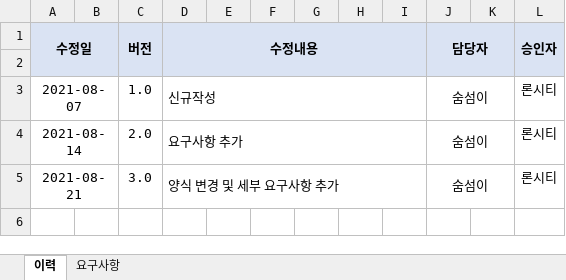
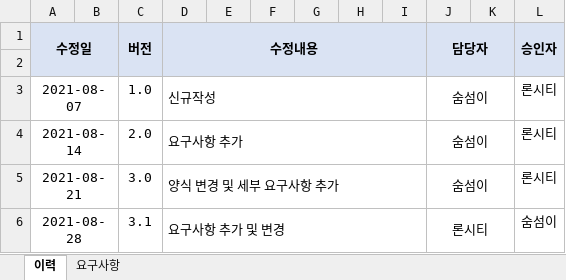
Before and after one commit to luckhunger/Practice_CGV_Copy, an Excel workbook: 요구사항정의서.xlsx, sheet 이력, drawn as a sheet; values as stored, in another font and other column widths than the file's, no borders; the diff names each change by its address in the sheet, - before the commit and + after, or states it on an @@ line.

Commit message:
요구사항 변경내역 저장

```diff
--- a/요구사항정의서.xlsx (sheet 이력)
+++ b/요구사항정의서.xlsx (sheet 이력)
+row 6: 2021-08-28 |  | 3.1 | 요구사항 추가 및 변경 |  |  |  |  |  | 론시티 |  | 숨섬이
```
Also changed, not shown: sheet 요구사항.
